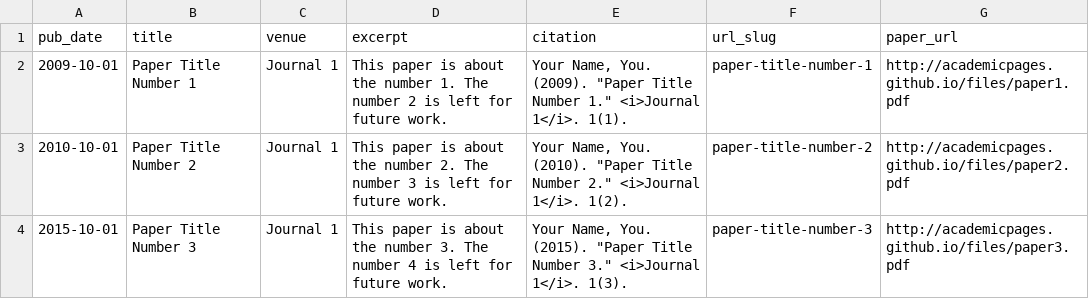
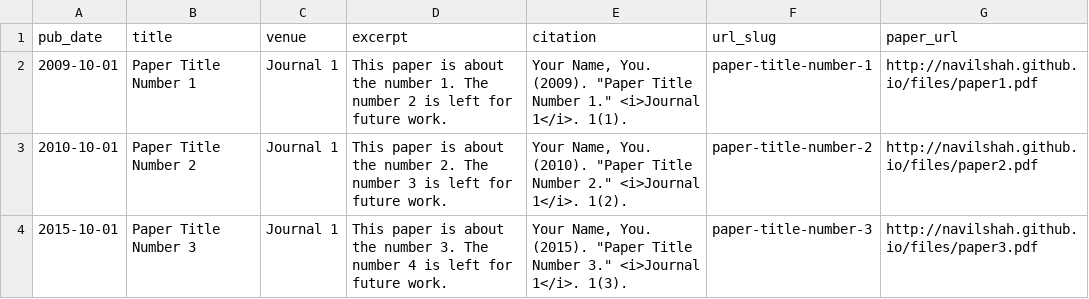
Before and after one commit to NavilShah/navilshah.github.io, a TSV file: markdown_generator/publications.tsv, drawn as a sheet.

```diff
--- a/markdown_generator/publications.tsv
+++ b/markdown_generator/publications.tsv
@@ -1,4 +1,4 @@
 pub_date	title	venue	excerpt	citation	url_slug	paper_url
-2009-10-01	Paper Title Number 1	Journal 1	This paper is about the number 1. The number 2 is left for future work.	Your Name, You. (2009). "Paper Title Number 1." <i>Journal 1</i>. 1(1).	paper-title-number-1	http://academicpages.github.io/files/paper1.pdf
-2010-10-01	Paper Title Number 2	Journal 1	This paper is about the number 2. The number 3 is left for future work.	Your Name, You. (2010). "Paper Title Number 2." <i>Journal 1</i>. 1(2).	paper-title-number-2	http://academicpages.github.io/files/paper2.pdf
-2015-10-01	Paper Title Number 3	Journal 1	This paper is about the number 3. The number 4 is left for future work.	Your Name, You. (2015). "Paper Title Number 3." <i>Journal 1</i>. 1(3).	paper-title-number-3	http://academicpages.github.io/files/paper3.pdf
+2009-10-01	Paper Title Number 1	Journal 1	This paper is about the number 1. The number 2 is left for future work.	Your Name, You. (2009). "Paper Title Number 1." <i>Journal 1</i>. 1(1).	paper-title-number-1	http://navilshah.github.io/files/paper1.pdf
+2010-10-01	Paper Title Number 2	Journal 1	This paper is about the number 2. The number 3 is left for future work.	Your Name, You. (2010). "Paper Title Number 2." <i>Journal 1</i>. 1(2).	paper-title-number-2	http://navilshah.github.io/files/paper2.pdf
+2015-10-01	Paper Title Number 3	Journal 1	This paper is about the number 3. The number 4 is left for future work.	Your Name, You. (2015). "Paper Title Number 3." <i>Journal 1</i>. 1(3).	paper-title-number-3	http://navilshah.github.io/files/paper3.pdf
```
Also changed, not shown: 17 other files.
